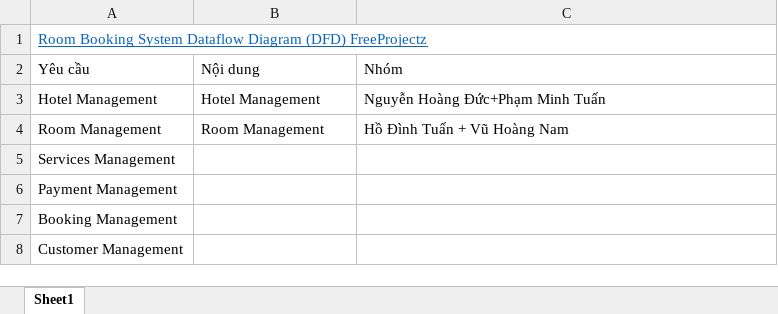
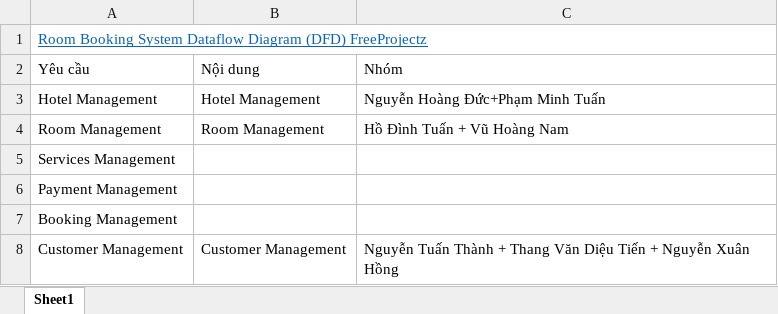
Before and after one commit to Bottle1985/RoomManager, an Excel workbook: Document/YeuCau.xlsx, sheet Sheet1, drawn as a sheet; values as stored, in another font and other column widths than the file's, no borders; the diff names each change by its address in the sheet, - before the commit and + after, or states it on an @@ line.

Commit message:
Update danh sách

```diff
--- a/Document/YeuCau.xlsx (sheet Sheet1)
+++ b/Document/YeuCau.xlsx (sheet Sheet1)
-B8: (empty)
+B8: Customer Management
-C8: (empty)
+C8: Nguyễn Tuấn Thành + Thang Văn Diệu Tiến + Nguyễn Xuân Hồng
```
